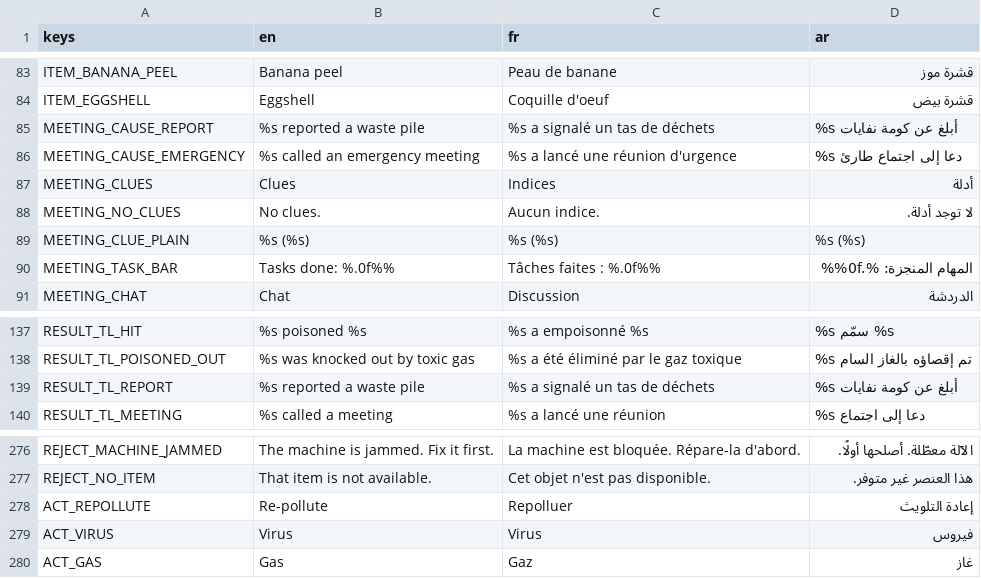
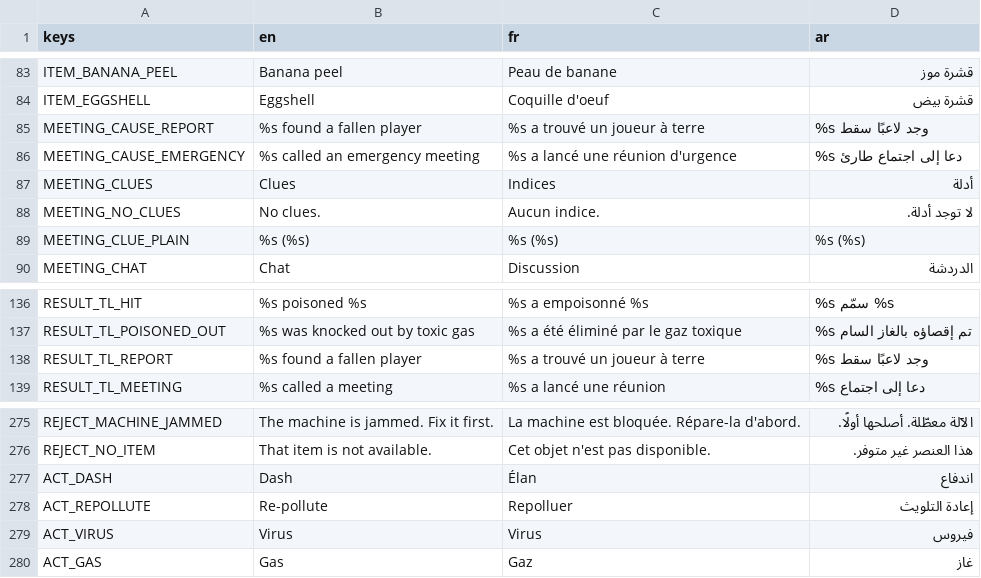
Before and after one commit to Faouzi-Blibech/EcoSus-Uncycled, a CSV file: client/i18n/strings.csv, drawn as a sheet; only a part is shown, gaps mark what is left out.

Commit message:
gameplay: dash for every player (protocol 3), balance (5% per bag, litter back after 60 s), meeting and end screen fixes

```diff
--- a/client/i18n/strings.csv
+++ b/client/i18n/strings.csv
@@ -84,3 +84,3 @@ ITEM_BANANA_PEEL,Banana peel,Peau de banane,قشرة موز
 ITEM_EGGSHELL,Eggshell,Coquille d'oeuf,قشرة بيض
-MEETING_CAUSE_REPORT,%s reported a waste pile,%s a signalé un tas de déchets,%s أبلغ عن كومة نفايات
+MEETING_CAUSE_REPORT,%s found a fallen player,%s a trouvé un joueur à terre,%s وجد لاعبًا سقط
 MEETING_CAUSE_EMERGENCY,%s called an emergency meeting,%s a lancé une réunion d'urgence,%s دعا إلى اجتماع طارئ
@@ -89,3 +89,2 @@ MEETING_NO_CLUES,No clues.,Aucun indice.,لا توجد أدلة.
 MEETING_CLUE_PLAIN,%s (%s),%s (%s),%s (%s)
-MEETING_TASK_BAR,Tasks done: %.0f%%,Tâches faites : %.0f%%,المهام المنجزة: %.0f%%
 MEETING_CHAT,Chat,Discussion,الدردشة
@@ -138,3 +137,3 @@ RESULT_TL_HIT,%s poisoned %s,%s a empoisonné %s,%s سمّم %s
 RESULT_TL_POISONED_OUT,%s was knocked out by toxic gas,%s a été éliminé par le gaz toxique,%s تم إقصاؤه بالغاز السام
-RESULT_TL_REPORT,%s reported a waste pile,%s a signalé un tas de déchets,%s أبلغ عن كومة نفايات
+RESULT_TL_REPORT,%s found a fallen player,%s a trouvé un joueur à terre,%s وجد لاعبًا سقط
 RESULT_TL_MEETING,%s called a meeting,%s a lancé une réunion,%s دعا إلى اجتماع
@@ -277,2 +276,3 @@ REJECT_MACHINE_JAMMED,The machine is jammed. Fix it first.,La machine est bloqu
 REJECT_NO_ITEM,That item is not available.,Cet objet n'est pas disponible.,هذا العنصر غير متوفر.
+ACT_DASH,Dash,Élan,اندفاع
 ACT_REPOLLUTE,Re-pollute,Repolluer,إعادة التلويث
```
Also changed, not shown: 35 other files.
